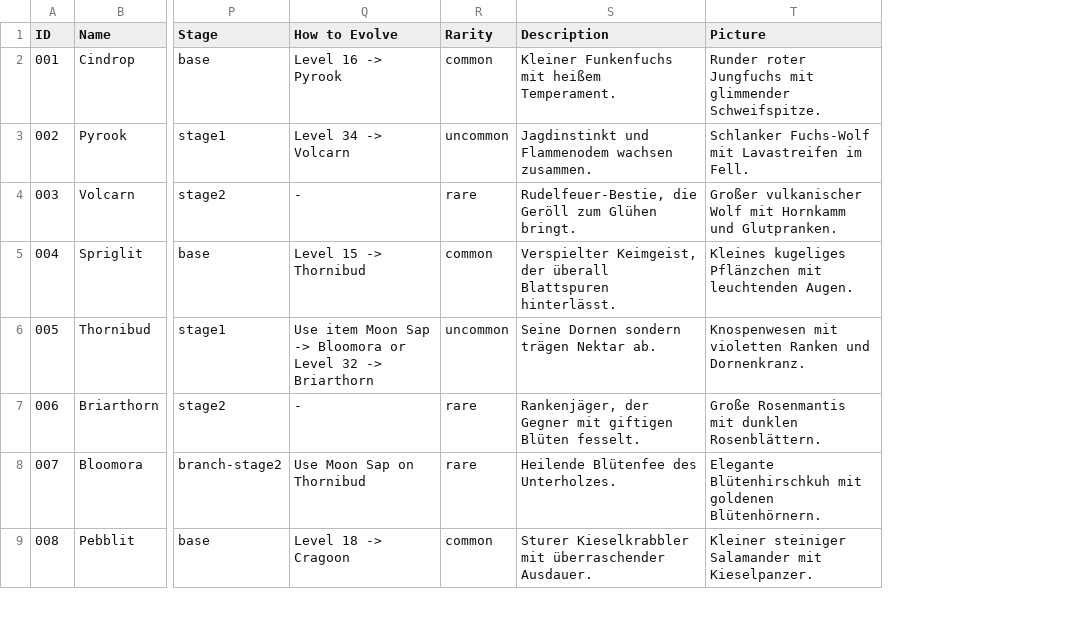
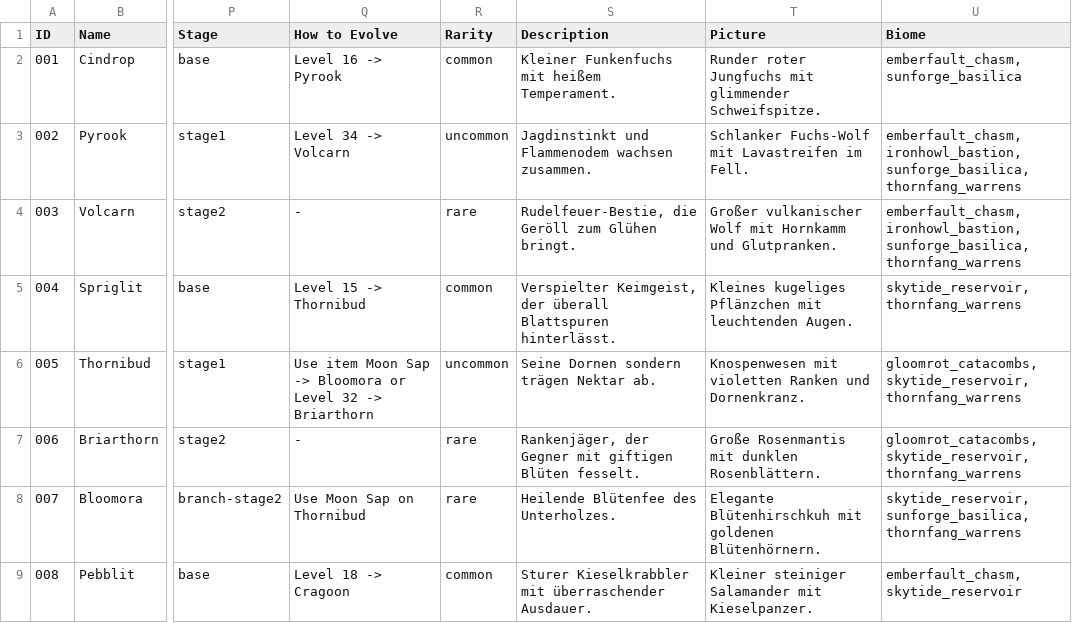
Before and after one commit to Hydratus/MonsterTamer, a CSV file: docs/monster_brainstorm_125.csv, drawn as a sheet; only a part is shown, gaps mark what is left out; the diff names each change by its address in the sheet, - before the commit and + after, or states it on an @@ line.

Commit message:
Biome überarbeitet mit Eben 50 als Gauntlet + Endboss

```diff
--- a/docs/monster_brainstorm_125.csv
+++ b/docs/monster_brainstorm_125.csv
+column U (Biome), rows 2-9: emberfault_chasm, sunforge_basilica | emberfault_chasm, ironhowl_bastion, sunforge_basilica, thornfang_warrens | emberfault_chasm, ironhowl_bastion, sunforge_basilica, thornfang_warrens | skytide_reservoir, thornfang_warrens | gloomrot_catacombs, skytide_reservoir, thornfang_warrens | gloomrot_catacombs, skytide_reservoir, thornfang_warrens | skytide_reservoir, sunforge_basilica, thornfang_warrens | emberfault_chasm, skytide_reservoir
```
Also changed, not shown: 26 other files.
